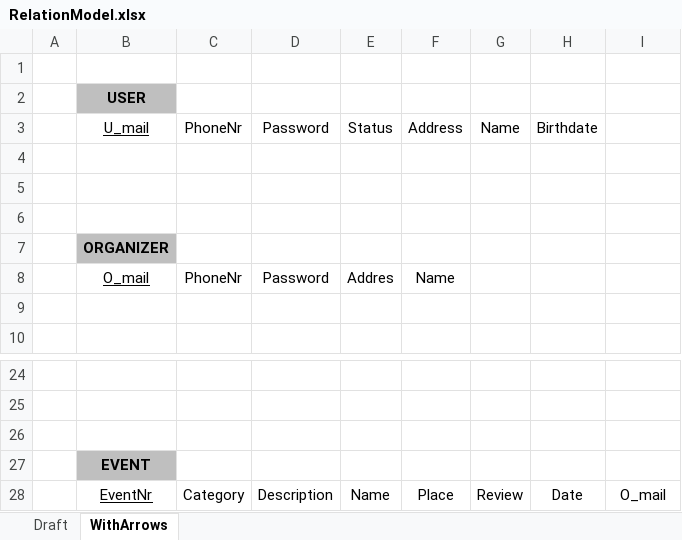
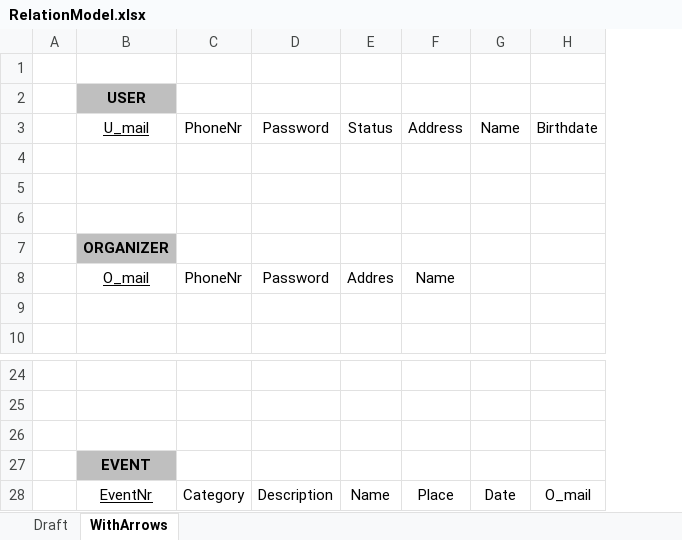
Before and after one commit to Luc641/Tickify, an Excel workbook: design/data-structure/RelationModel.xlsx, sheet WithArrows, drawn as a sheet; only a part is shown, gaps mark what is left out; values as stored, in another font and other column widths than the file's, no borders; charts and pictures not drawn; removed rows and columns are numbered as before the commit, all else as after; the diff names each change by its address in the sheet, - before the commit and + after, or states it on an @@ line.

```diff
--- a/design/data-structure/RelationModel.xlsx (sheet WithArrows)
+++ b/design/data-structure/RelationModel.xlsx (sheet WithArrows)
-column H, row 3: Birthdate; row 28: Date
-H3: (empty)
+H3: Birthdate
-G28: Review
+G28: Date
```
Also changed, not shown: charts or pictures, 5 other files.
